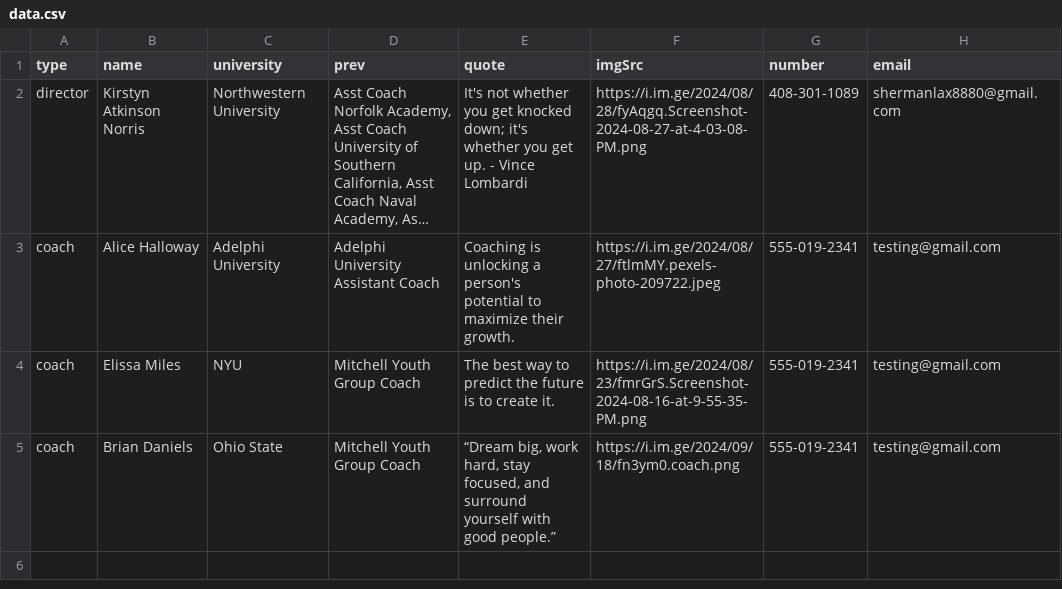
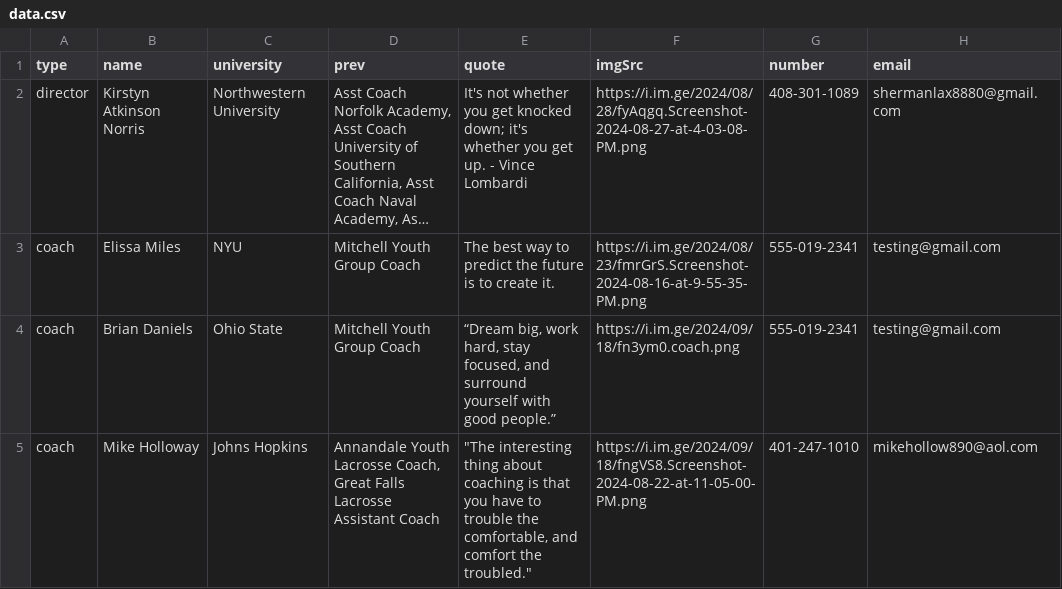
Before and after one commit to alissatroiano/coast-va, a CSV file: assets/data/data.csv, drawn as a sheet; long unchanged cells end in …; removed rows and columns are numbered as before the commit, all else as after; the diff names each change by its address in the sheet, - before the commit and + after, or states it on an @@ line.

Commit message:
Update data.csv from Google Sheets to edit coaches page

```diff
--- a/assets/data/data.csv
+++ b/assets/data/data.csv
-row 3: coach | Alice Halloway | Adelphi University | Adelphi University Assistant Coach | Coaching is unlocking a person's potential to maximize their growth. | https://i.im.ge/2024/08/27/ftlmMY.pexels-photo-209722.jpeg | 555-019-2341 | testing@gmail.com
+row 5: coach | Mike Holloway | Johns Hopkins | Annandale Youth Lacrosse Coach, Great Falls Lacrosse Assistant Coach | "The interesting thing about coaching is that you have to trouble the comfortable, and comfort the troubled." | https://i.im.ge/2024/09/18/fngVS8.Screenshot-2024-08-22-at-11-05-00-PM.png | 401-247-1010 | mikehollow890@aol.com
```
